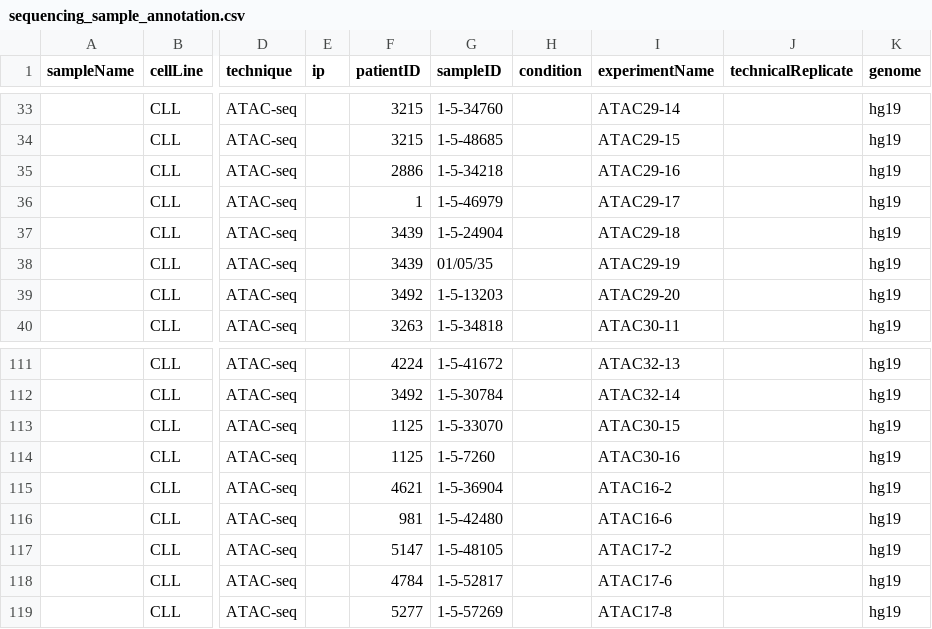
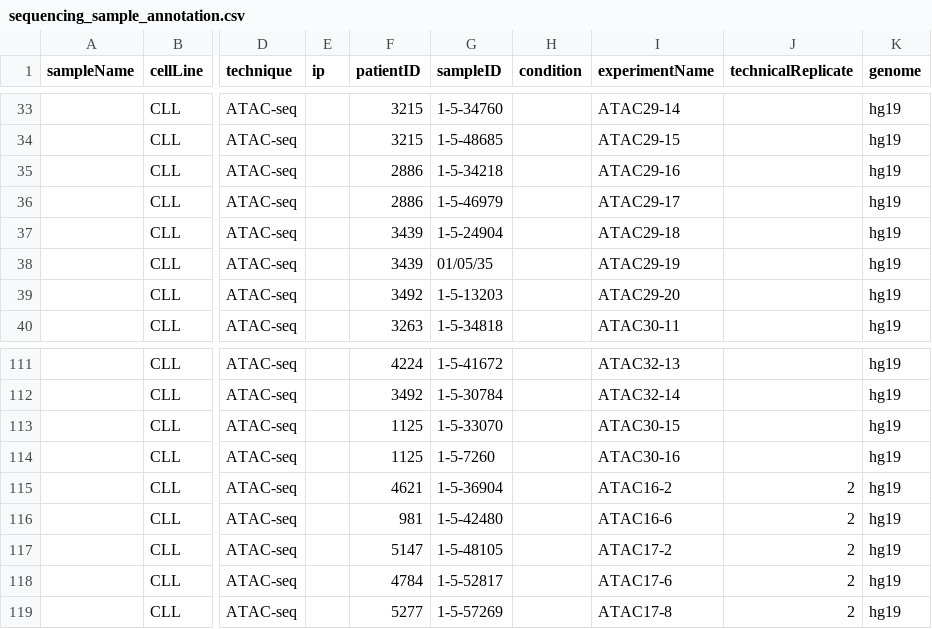
Before and after one commit to zeehio/cll-chromatin, a CSV file: metadata/sequencing_sample_annotation.csv, drawn as a sheet; only a part is shown, gaps mark what is left out; the diff names each change by its address in the sheet, - before the commit and + after, or states it on an @@ line.

Commit message:
fix wrong patientID; add replicate number to resequenced (PE) samples

```diff
--- a/metadata/sequencing_sample_annotation.csv
+++ b/metadata/sequencing_sample_annotation.csv
-F36 (patientID): 1
+F36 (patientID): 2886
-J115:J119 (technicalReplicate): (empty)
+J115:J119 (technicalReplicate): 2
```
